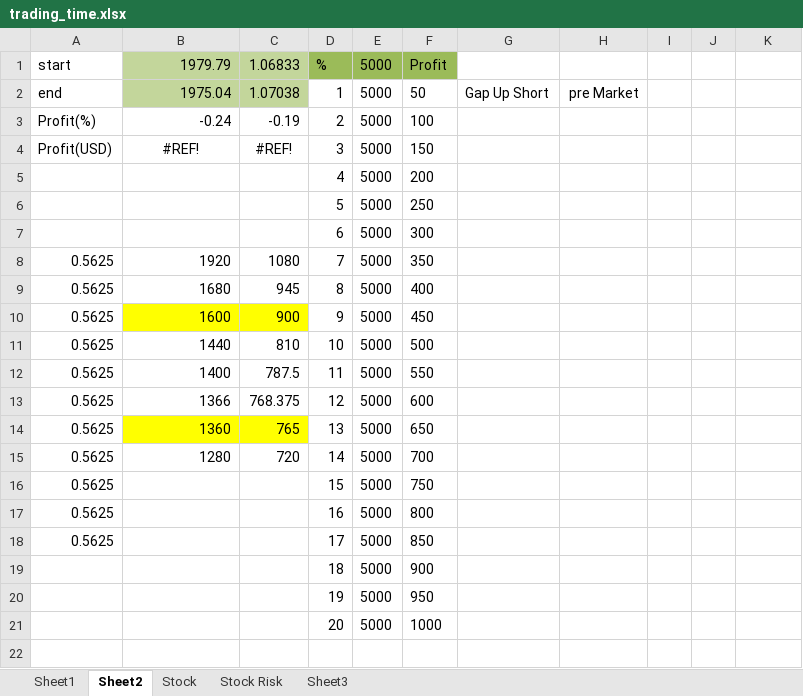
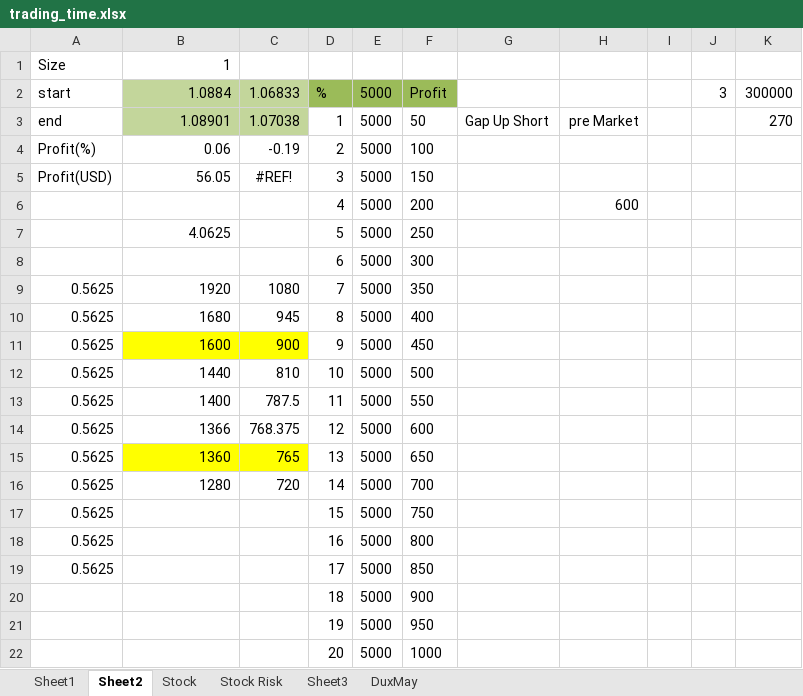
Before and after one commit to 1mbgame/CodeSnippet, an Excel workbook: stock/trading_time.xlsx, sheet Sheet2, drawn as a sheet; values as stored, in another font and other column widths than the file's, no borders; addresses are those after the commit; the diff names each change by its address in the sheet, - before the commit and + after, or states it on an @@ line.

```diff
--- a/stock/trading_time.xlsx (sheet Sheet2)
+++ b/stock/trading_time.xlsx (sheet Sheet2)
+sheet tab: DuxMay
+row 1: Size | 1
-B2: 1979.79
+B2: 1.0884
-J2: (empty)
+J2: 3
-K2: (empty)
+K2: 300000
-B3: 1975.04
+B3: 1.08901
-K3: (empty)
+K3: 270
-B4: -0.24
+B4: 0.06
-B5: #REF!
+B5: 56.05
-B5 alignment: center
+B5 alignment: right
-H6: (empty)
+H6: 600
-B7: (empty)
+B7: 4.0625
```
Also changed, not shown: sheet Sheet1, sheet Stock Risk, sheet Sheet3, formulas that keep their value, trading_time.xlsx, 2 other files.
